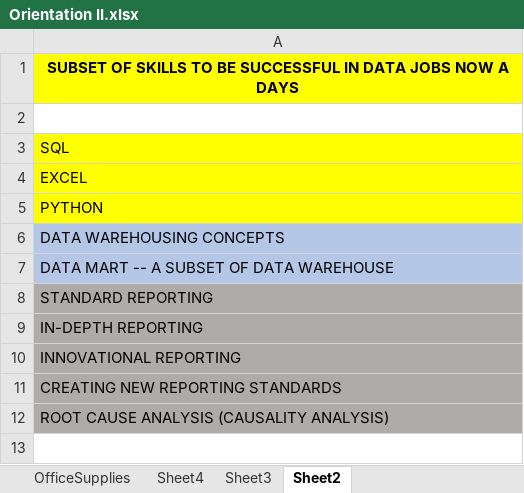
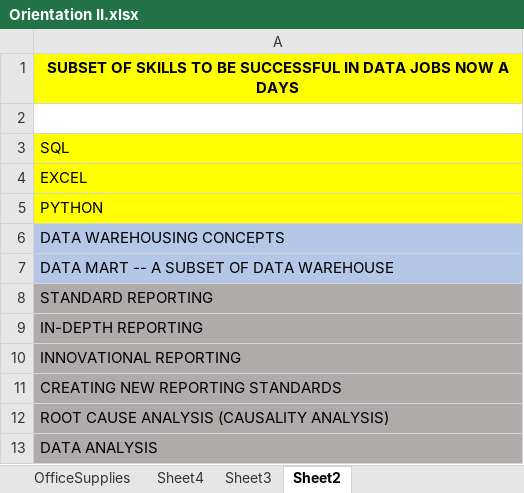
Before and after one commit to brarajit18/Python-II-Oct-17-2020-, an Excel workbook: Orientation II.xlsx, sheet Sheet2, drawn as a sheet; values as stored, in another font and other column widths than the file's, no borders; the diff names each change by its address in the sheet, - before the commit and + after, or states it on an @@ line.

```diff
--- a/Orientation II.xlsx (sheet Sheet2)
+++ b/Orientation II.xlsx (sheet Sheet2)
+row 13: DATA ANALYSIS
```
Also changed, not shown: charts or pictures, 19 other files.
